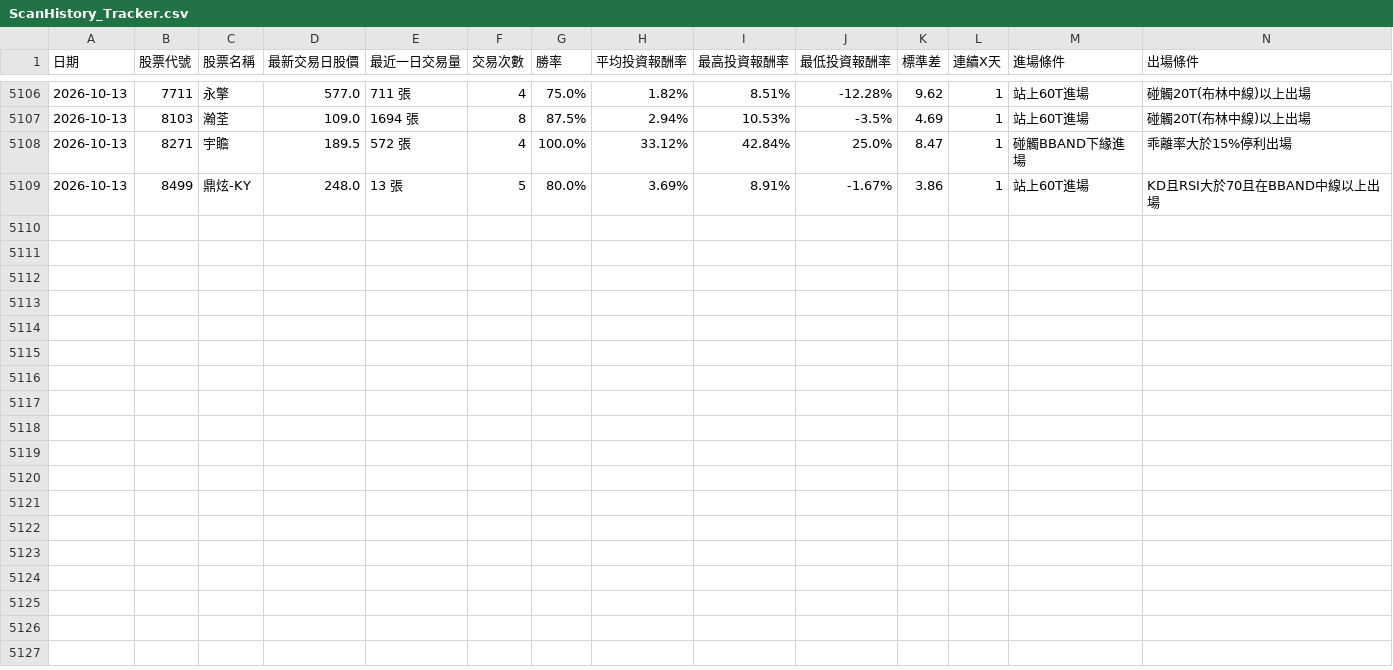
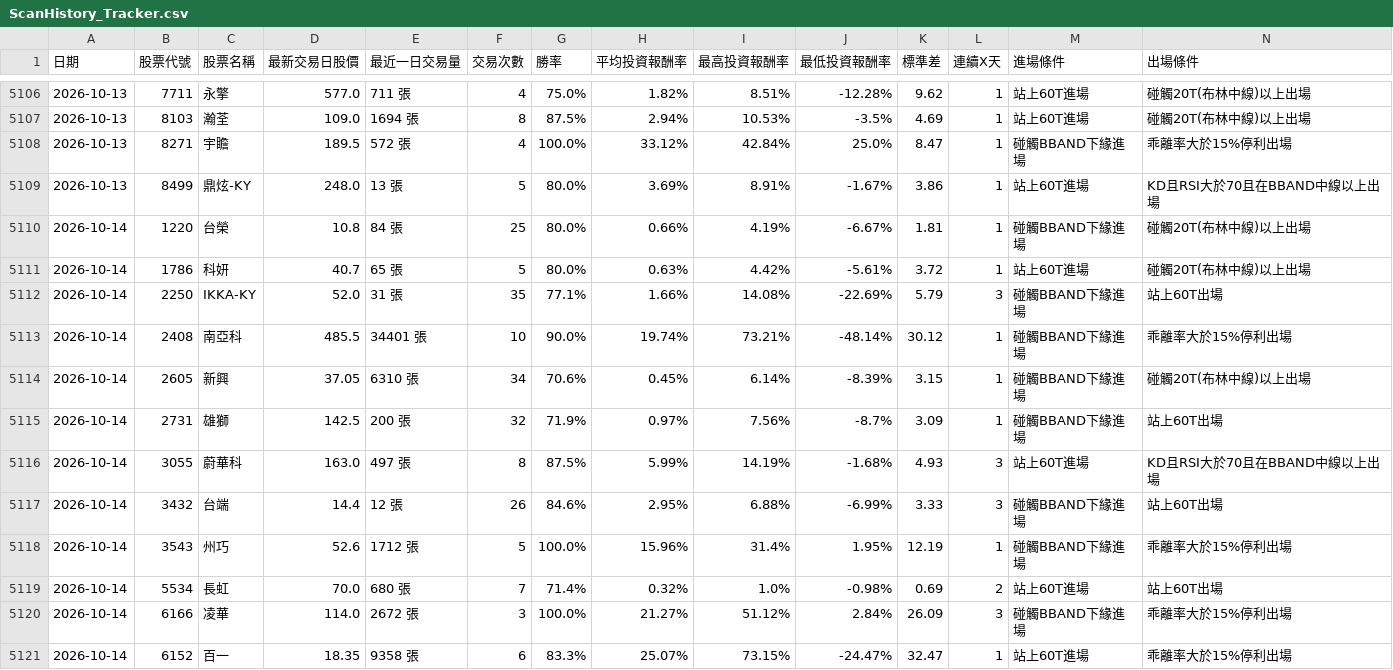
Before and after one commit to chunhungko80625/StockAnalysis, a CSV file: ScanHistory_Tracker.csv, drawn as a sheet; only a part is shown, gaps mark what is left out; rows hold the shown columns only; the diff names each change by its address in the sheet, - before the commit and + after, or states it on an @@ line.

```diff
--- a/ScanHistory_Tracker.csv
+++ b/ScanHistory_Tracker.csv
+row 5110: 2026-10-14 | 1220 | 台榮 | 10.8 | 84 張 | 25 | 80.0% | 0.66% | 4.19% | -6.67% | 1.81 | 1 | 碰觸BBAND下緣進場 | 碰觸20T(布林中線)以上出場
+row 5111: 2026-10-14 | 1786 | 科妍 | 40.7 | 65 張 | 5 | 80.0% | 0.63% | 4.42% | -5.61% | 3.72 | 1 | 站上60T進場 | 碰觸20T(布林中線)以上出場
+row 5112: 2026-10-14 | 2250 | IKKA-KY | 52.0 | 31 張 | 35 | 77.1% | 1.66% | 14.08% | -22.69% | 5.79 | 3 | 碰觸BBAND下緣進場 | 站上60T出場
+row 5113: 2026-10-14 | 2408 | 南亞科 | 485.5 | 34401 張 | 10 | 90.0% | 19.74% | 73.21% | -48.14% | 30.12 | 1 | 碰觸BBAND下緣進場 | 乖離率大於15%停利出場
+row 5114: 2026-10-14 | 2605 | 新興 | 37.05 | 6310 張 | 34 | 70.6% | 0.45% | 6.14% | -8.39% | 3.15 | 1 | 碰觸BBAND下緣進場 | 碰觸20T(布林中線)以上出場
+row 5115: 2026-10-14 | 2731 | 雄獅 | 142.5 | 200 張 | 32 | 71.9% | 0.97% | 7.56% | -8.7% | 3.09 | 1 | 碰觸BBAND下緣進場 | 站上60T出場
+row 5116: 2026-10-14 | 3055 | 蔚華科 | 163.0 | 497 張 | 8 | 87.5% | 5.99% | 14.19% | -1.68% | 4.93 | 3 | 站上60T進場 | KD且RSI大於70且在BBAND中線以上出場
+row 5117: 2026-10-14 | 3432 | 台端 | 14.4 | 12 張 | 26 | 84.6% | 2.95% | 6.88% | -6.99% | 3.33 | 3 | 碰觸BBAND下緣進場 | 站上60T出場
+row 5118: 2026-10-14 | 3543 | 州巧 | 52.6 | 1712 張 | 5 | 100.0% | 15.96% | 31.4% | 1.95% | 12.19 | 1 | 碰觸BBAND下緣進場 | 乖離率大於15%停利出場
+row 5119: 2026-10-14 | 5534 | 長虹 | 70.0 | 680 張 | 7 | 71.4% | 0.32% | 1.0% | -0.98% | 0.69 | 2 | 站上60T進場 | 站上60T出場
+row 5120: 2026-10-14 | 6166 | 凌華 | 114.0 | 2672 張 | 3 | 100.0% | 21.27% | 51.12% | 2.84% | 26.09 | 3 | 碰觸BBAND下緣進場 | 乖離率大於15%停利出場
+row 5121: 2026-10-14 | 6152 | 百一 | 18.35 | 9358 張 | 6 | 83.3% | 25.07% | 73.15% | -24.47% | 32.47 | 1 | 站上60T進場 | 乖離率大於15%停利出場
```
Also changed, not shown: 1 other file.
